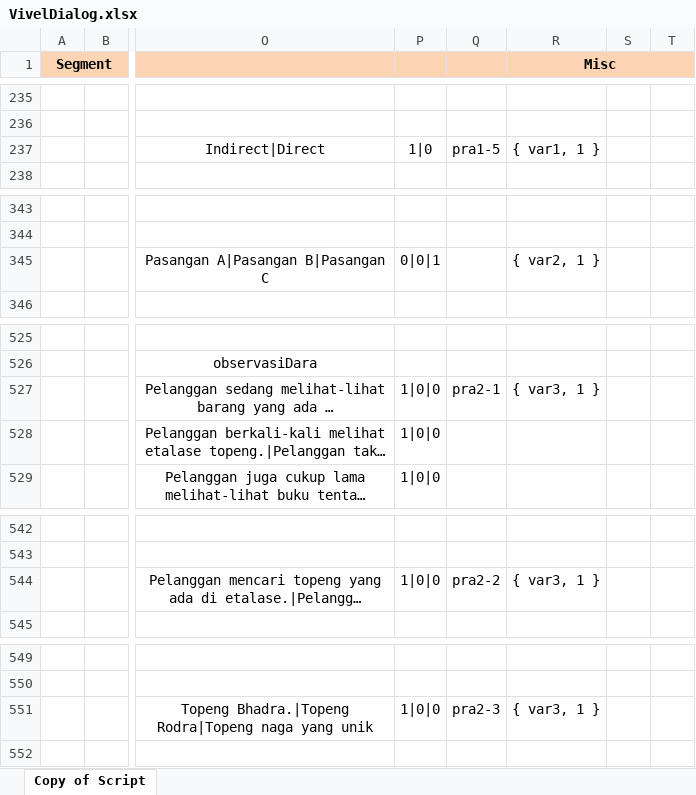
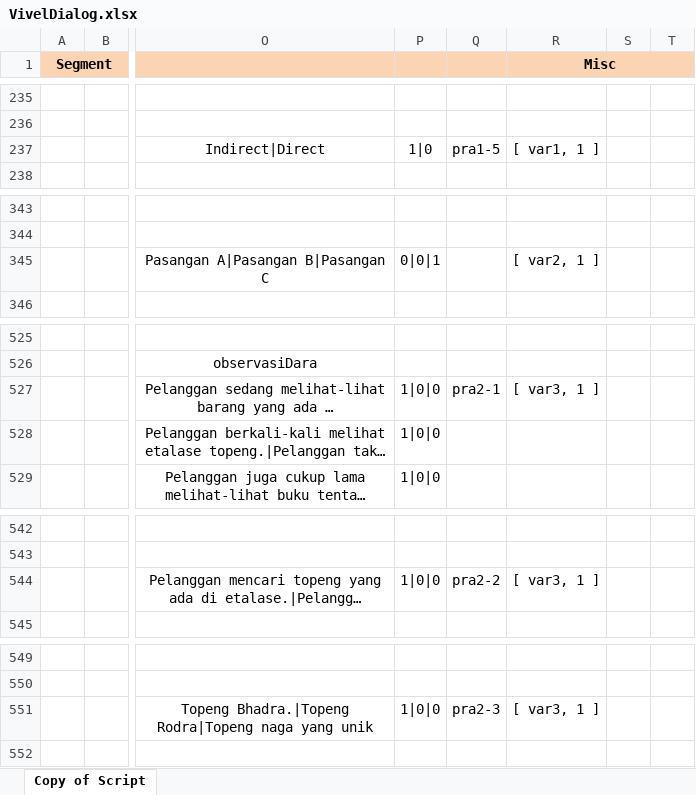
Before and after one commit to viveljs/viveljs, an Excel workbook: VivelDialog.xlsx, sheet Copy of Script, drawn as a sheet; only a part is shown, gaps mark what is left out; long unchanged cells end in …; values as stored, in another font and other column widths than the file's, no borders; the diff covers the shown part only; the diff names each change by its address in the sheet, - before the commit and + after, or states it on an @@ line.

```diff
--- a/VivelDialog.xlsx (sheet Copy of Script)
+++ b/VivelDialog.xlsx (sheet Copy of Script)
-R237 (Misc): { var1, 1 }
+R237 (Misc): [ var1, 1 ]
-R345 (Misc): { var2, 1 }
+R345 (Misc): [ var2, 1 ]
-R527 (Misc): { var3, 1 }
+R527 (Misc): [ var3, 1 ]
-R544 (Misc): { var3, 1 }
+R544 (Misc): [ var3, 1 ]
-R551 (Misc): { var3, 1 }
+R551 (Misc): [ var3, 1 ]
```
Also changed, not shown: 7 edited cells elsewhere in this sheet.
